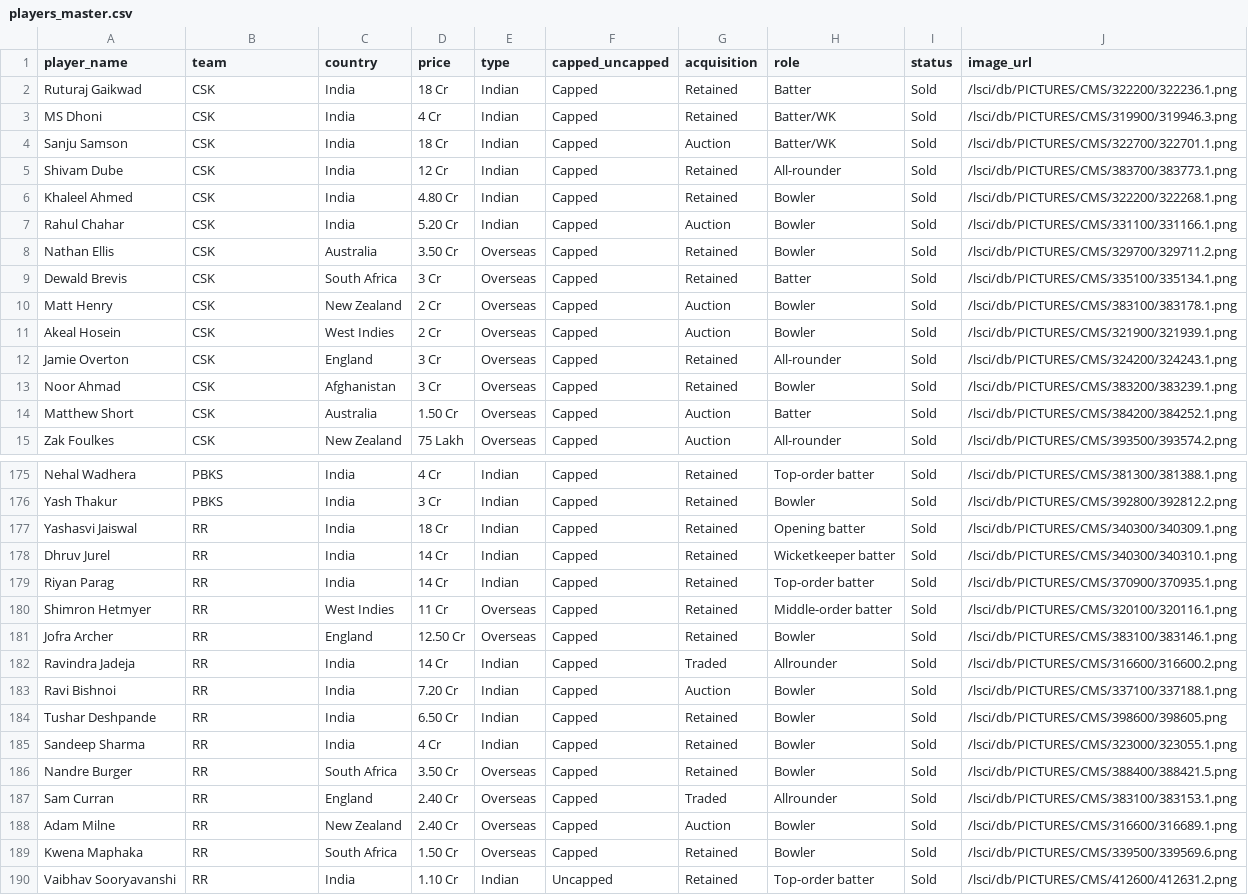
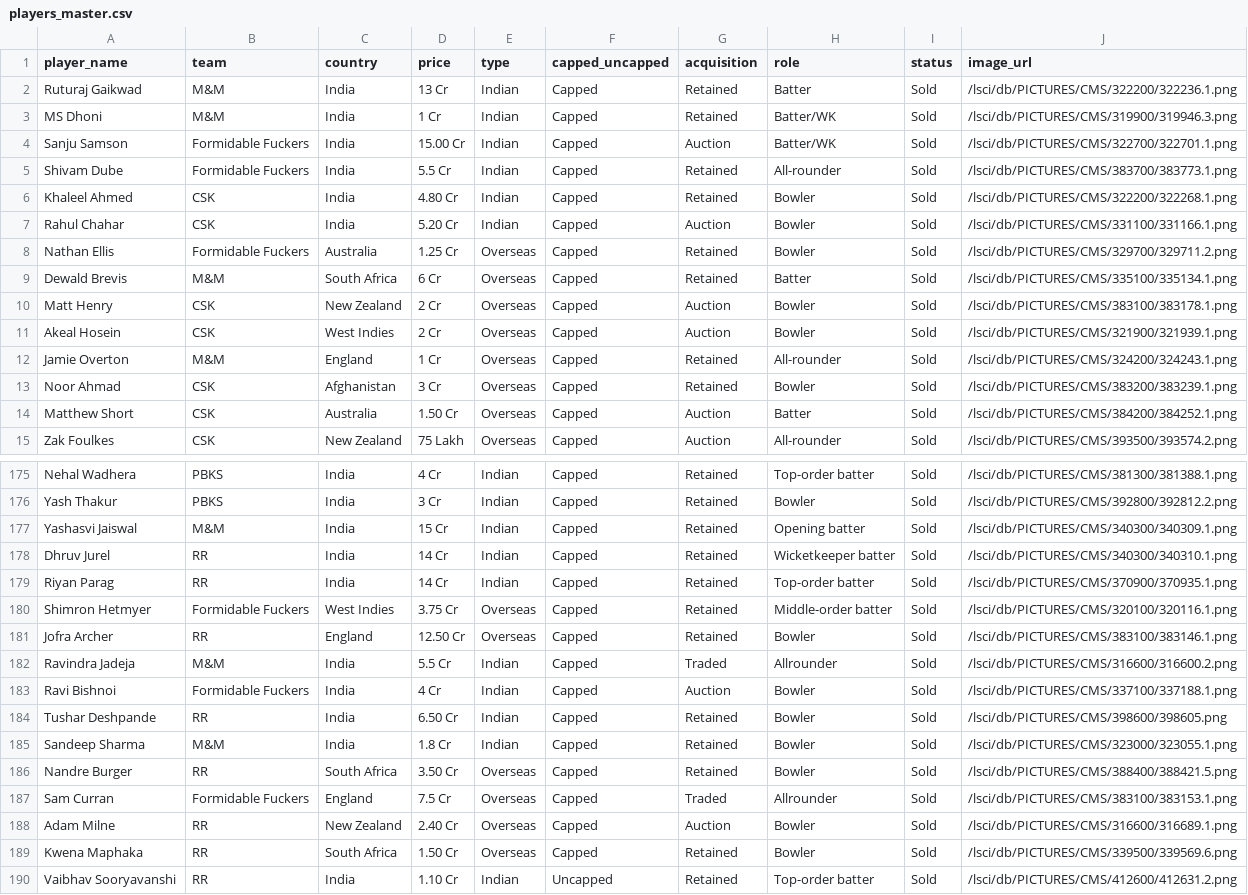
Before and after one commit to nh0397/ipl-2026-auction-poc, a CSV file: supabase/players_master.csv, drawn as a sheet; only a part is shown, gaps mark what is left out; the diff covers the shown part only.

Commit message:
fix: finalize 28-player rosters for M&M and Formidable Fuckers

```diff
--- a/supabase/players_master.csv
+++ b/supabase/players_master.csv
@@ -1,13 +1,13 @@
 player_name,team,country,price,type,capped_uncapped,acquisition,role,status,image_url
-Ruturaj Gaikwad,CSK,India,18 Cr,Indian,Capped,Retained,Batter,Sold,/lsci/db/PICTURES/CMS/322200/322236.1.png
-MS Dhoni,CSK,India,4 Cr,Indian,Capped,Retained,Batter/WK,Sold,/lsci/db/PICTURES/CMS/319900/319946.3.png
-Sanju Samson,CSK,India,18 Cr,Indian,Capped,Auction,Batter/WK,Sold,/lsci/db/PICTURES/CMS/322700/322701.1.png
-Shivam Dube,CSK,India,12 Cr,Indian,Capped,Retained,All-rounder,Sold,/lsci/db/PICTURES/CMS/383700/383773.1.png
+Ruturaj Gaikwad,M&M,India,13 Cr,Indian,Capped,Retained,Batter,Sold,/lsci/db/PICTURES/CMS/322200/322236.1.png
+MS Dhoni,M&M,India,1 Cr,Indian,Capped,Retained,Batter/WK,Sold,/lsci/db/PICTURES/CMS/319900/319946.3.png
+Sanju Samson,Formidable Fuckers,India,15.00 Cr,Indian,Capped,Auction,Batter/WK,Sold,/lsci/db/PICTURES/CMS/322700/322701.1.png
+Shivam Dube,Formidable Fuckers,India,5.5 Cr,Indian,Capped,Retained,All-rounder,Sold,/lsci/db/PICTURES/CMS/383700/383773.1.png
 Khaleel Ahmed,CSK,India,4.80 Cr,Indian,Capped,Retained,Bowler,Sold,/lsci/db/PICTURES/CMS/322200/322268.1.png
 Rahul Chahar,CSK,India,5.20 Cr,Indian,Capped,Auction,Bowler,Sold,/lsci/db/PICTURES/CMS/331100/331166.1.png
-Nathan Ellis,CSK,Australia,3.50 Cr,Overseas,Capped,Retained,Bowler,Sold,/lsci/db/PICTURES/CMS/329700/329711.2.png
-Dewald Brevis,CSK,South Africa,3 Cr,Overseas,Capped,Retained,Batter,Sold,/lsci/db/PICTURES/CMS/335100/335134.1.png
+Nathan Ellis,Formidable Fuckers,Australia,1.25 Cr,Overseas,Capped,Retained,Bowler,Sold,/lsci/db/PICTURES/CMS/329700/329711.2.png
+Dewald Brevis,M&M,South Africa,6 Cr,Overseas,Capped,Retained,Batter,Sold,/lsci/db/PICTURES/CMS/335100/335134.1.png
 Matt Henry,CSK,New Zealand,2 Cr,Overseas,Capped,Auction,Bowler,Sold,/lsci/db/PICTURES/CMS/383100/383178.1.png
 Akeal Hosein,CSK,West Indies,2 Cr,Overseas,Capped,Auction,Bowler,Sold,/lsci/db/PICTURES/CMS/321900/321939.1.png
-Jamie Overton,CSK,England,3 Cr,Overseas,Capped,Retained,All-rounder,Sold,/lsci/db/PICTURES/CMS/324200/324243.1.png
+Jamie Overton,M&M,England,1 Cr,Overseas,Capped,Retained,All-rounder,Sold,/lsci/db/PICTURES/CMS/324200/324243.1.png
 Noor Ahmad,CSK,Afghanistan,3 Cr,Overseas,Capped,Retained,Bowler,Sold,/lsci/db/PICTURES/CMS/383200/383239.1.png
@@ -176,13 +176,13 @@ Nehal Wadhera,PBKS,India,4 Cr,Indian,Capped,Retained,Top-order batter,Sold,/lsci
 Yash Thakur,PBKS,India,3 Cr,Indian,Capped,Retained,Bowler,Sold,/lsci/db/PICTURES/CMS/392800/392812.2.png
-Yashasvi Jaiswal,RR,India,18 Cr,Indian,Capped,Retained,Opening batter,Sold,/lsci/db/PICTURES/CMS/340300/340309.1.png
+Yashasvi Jaiswal,M&M,India,15 Cr,Indian,Capped,Retained,Opening batter,Sold,/lsci/db/PICTURES/CMS/340300/340309.1.png
 Dhruv Jurel,RR,India,14 Cr,Indian,Capped,Retained,Wicketkeeper batter,Sold,/lsci/db/PICTURES/CMS/340300/340310.1.png
 Riyan Parag,RR,India,14 Cr,Indian,Capped,Retained,Top-order batter,Sold,/lsci/db/PICTURES/CMS/370900/370935.1.png
-Shimron Hetmyer,RR,West Indies,11 Cr,Overseas,Capped,Retained,Middle-order batter,Sold,/lsci/db/PICTURES/CMS/320100/320116.1.png
+Shimron Hetmyer,Formidable Fuckers,West Indies,3.75 Cr,Overseas,Capped,Retained,Middle-order batter,Sold,/lsci/db/PICTURES/CMS/320100/320116.1.png
 Jofra Archer,RR,England,12.50 Cr,Overseas,Capped,Retained,Bowler,Sold,/lsci/db/PICTURES/CMS/383100/383146.1.png
-Ravindra Jadeja,RR,India,14 Cr,Indian,Capped,Traded,Allrounder,Sold,/lsci/db/PICTURES/CMS/316600/316600.2.png
-Ravi Bishnoi,RR,India,7.20 Cr,Indian,Capped,Auction,Bowler,Sold,/lsci/db/PICTURES/CMS/337100/337188.1.png
+Ravindra Jadeja,M&M,India,5.5 Cr,Indian,Capped,Traded,Allrounder,Sold,/lsci/db/PICTURES/CMS/316600/316600.2.png
+Ravi Bishnoi,Formidable Fuckers,India,4 Cr,Indian,Capped,Auction,Bowler,Sold,/lsci/db/PICTURES/CMS/337100/337188.1.png
 Tushar Deshpande,RR,India,6.50 Cr,Indian,Capped,Retained,Bowler,Sold,/lsci/db/PICTURES/CMS/398600/398605.png
-Sandeep Sharma,RR,India,4 Cr,Indian,Capped,Retained,Bowler,Sold,/lsci/db/PICTURES/CMS/323000/323055.1.png
+Sandeep Sharma,M&M,India,1.8 Cr,Indian,Capped,Retained,Bowler,Sold,/lsci/db/PICTURES/CMS/323000/323055.1.png
 Nandre Burger,RR,South Africa,3.50 Cr,Overseas,Capped,Retained,Bowler,Sold,/lsci/db/PICTURES/CMS/388400/388421.5.png
-Sam Curran,RR,England,2.40 Cr,Overseas,Capped,Traded,Allrounder,Sold,/lsci/db/PICTURES/CMS/383100/383153.1.png
+Sam Curran,Formidable Fuckers,England,7.5 Cr,Overseas,Capped,Traded,Allrounder,Sold,/lsci/db/PICTURES/CMS/383100/383153.1.png
 Adam Milne,RR,New Zealand,2.40 Cr,Overseas,Capped,Auction,Bowler,Sold,/lsci/db/PICTURES/CMS/316600/316689.1.png
```
Also changed, not shown: 87 edited cells elsewhere in this file.
